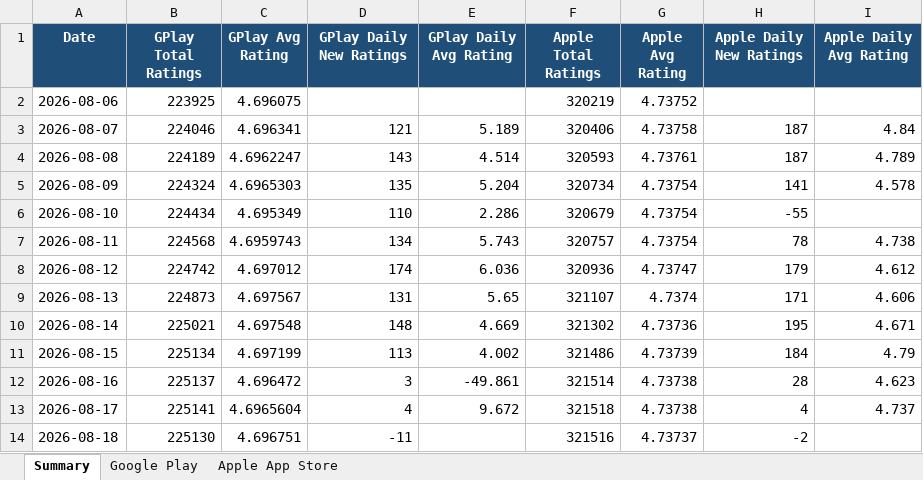
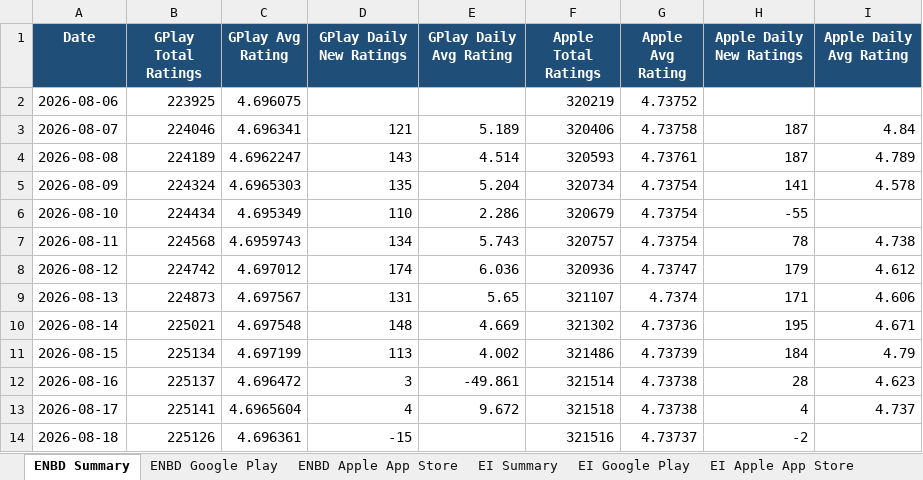
Before and after one commit to felixabraham670706/appstore_daily_run, an Excel workbook: app_ratings_history.xlsx, sheet ENBD Summary, drawn as a sheet; values as stored, in another font and other column widths than the file's, no borders; charts and pictures not drawn; the diff names each change by its address in the sheet, - before the commit and + after, or states it on an @@ line.

```diff
--- a/app_ratings_history.xlsx (sheet ENBD Summary)
+++ b/app_ratings_history.xlsx (sheet ENBD Summary)
-sheet tab: Summary
+sheet tab: ENBD Summary
-sheet tab: Google Play
+sheet tab: ENBD Google Play
-sheet tab: Apple App Store
+sheet tab: ENBD Apple App Store
+sheet tab: EI Summary
+sheet tab: EI Google Play
+sheet tab: EI Apple App Store
-B14 (GPlay Total Ratings): 225130
+B14 (GPlay Total Ratings): 225126
-C14 (GPlay Avg Rating): 4.696751
+C14 (GPlay Avg Rating): 4.696361
-D14 (GPlay Daily New Ratings): -11
+D14 (GPlay Daily New Ratings): -15
```
Also changed, not shown: sheet ENBD Google Play, other sheet tabs, charts or pictures, 1 other file.
